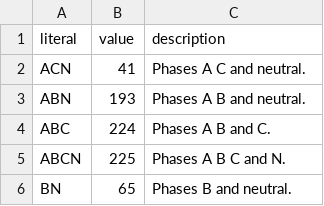
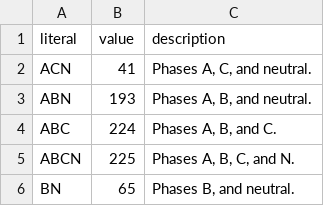
Before and after one commit to Frederikh1/cim_ontology, a CSV file: CIM_Data/PhaseCode.csv, drawn as a sheet.

Commit message:
Update PhaseCode.csv

```diff
--- a/CIM_Data/PhaseCode.csv
+++ b/CIM_Data/PhaseCode.csv
@@ -1,6 +1,6 @@
 literal,value,description
-"ACN","41","Phases A C and neutral."
-"ABN","193","Phases A B and neutral."
-"ABC","224","Phases A B and C."
-"ABCN","225","Phases A B C and N."
-"BN","65","Phases B and neutral."
+"ACN","41","Phases A, C, and neutral."
+"ABN","193","Phases A, B, and neutral."
+"ABC","224","Phases A, B, and C."
+"ABCN","225","Phases A, B, C, and N."
+"BN","65","Phases B, and neutral."
```
